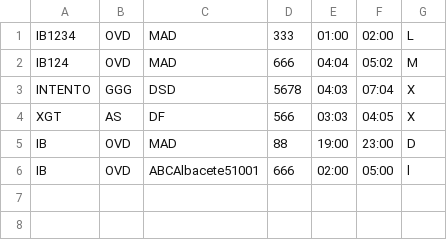
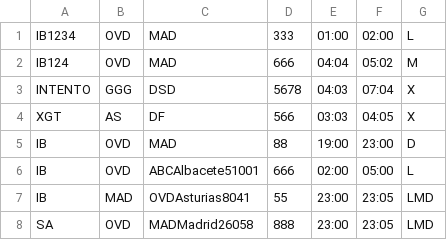
Before and after one commit to lauravoces/Aeropuerto_Laura, a CSV file: src/main/resources/VuelosBase.csv, drawn as a sheet.

```diff
--- a/src/main/resources/VuelosBase.csv
+++ b/src/main/resources/VuelosBase.csv
@@ -5,2 +5,4 @@ XGT;AS;DF;566;03:03;04:05;X
 IB;OVD;MAD;88;19:00;23:00;D
-IB;OVD;ABCAlbacete51001;666;02:00;05:00;l
+IB;OVD;ABCAlbacete51001;666;02:00;05:00;L
+IB;MAD;OVDAsturias8041;55;23:00;23:05;LMD
+SA;OVD;MADMadrid26058;888;23:00;23:05;LMD
```
Also changed, not shown: src/main/resources/VuelosDiarios.csv, 18 other files.
